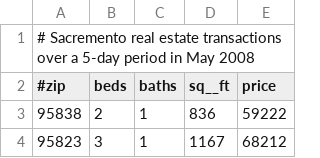
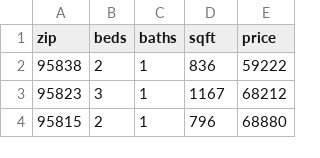
Before and after one commit to toddmaustin/vip-bench, a CSV file: filtered-query/homesales.csv (was kissdb/trans.csv), drawn as a sheet; only a part is shown; the shorter side is filled out with more unchanged rows.

```diff
--- a/kissdb/trans.csv
+++ b/filtered-query/homesales.csv
@@ -1,3 +1,2 @@
-# Sacremento real estate transactions over a 5-day period in May 2008
-#zip,beds,baths,sq__ft,price
+zip,beds,baths,sqft,price
 95838,2,1,836,59222
```
Also changed, not shown: 6 other files.
